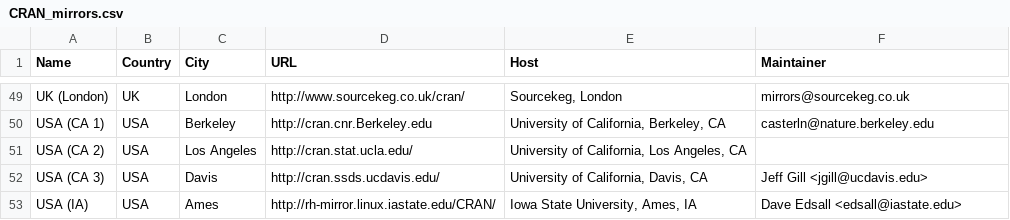
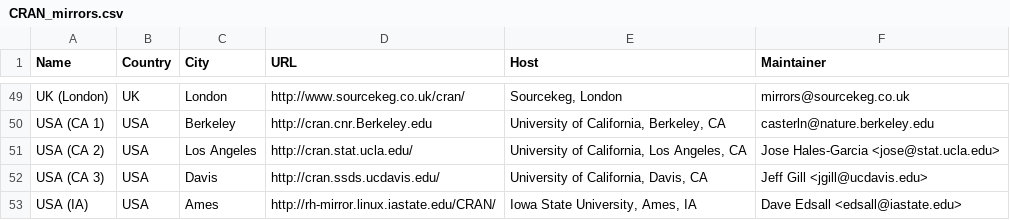
Before and after one commit to wch/r-source, a CSV file: doc/CRAN_mirrors.csv, drawn as a sheet; only a part is shown, gaps mark what is left out; the diff names each change by its address in the sheet, - before the commit and + after, or states it on an @@ line.

Commit message:
new admin for UCLA mirror
git-svn-id: https://svn.r-project.org/R/trunk@37138 00db46b3-68df-0310-9c12-caf00c1e9a41

```diff
--- a/doc/CRAN_mirrors.csv
+++ b/doc/CRAN_mirrors.csv
-F51 (Maintainer): (empty)
+F51 (Maintainer): Jose Hales-Garcia <jose@stat.ucla.edu>
```
